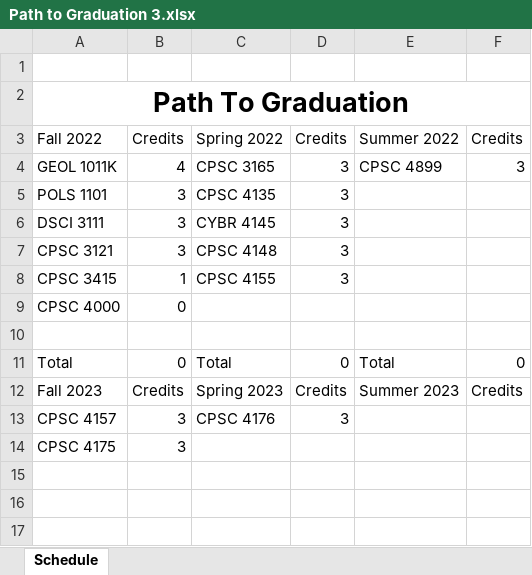
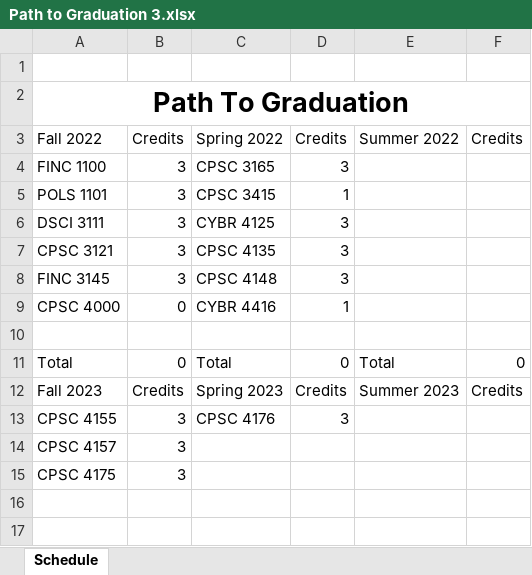
Before and after one commit to RivalFox/SmartPlannerTools, an Excel workbook: SmartPlannerApp/ExcelFiles/Path to Graduation 3.xlsx, sheet Schedule, drawn as a sheet; only a part is shown; values as stored, in another font and other column widths than the file's, no borders; removed rows and columns are numbered as before the commit, all else as after; the diff names each change by its address in the sheet, - before the commit and + after, or states it on an @@ line.

```diff
--- a/SmartPlannerApp/ExcelFiles/Path to Graduation 3.xlsx (sheet Schedule)
+++ b/SmartPlannerApp/ExcelFiles/Path to Graduation 3.xlsx (sheet Schedule)
-row 4: GEOL 1011K | 4 | CPSC 3165 | 3 | CPSC 4899 | 3
+row 4: FINC 1100 | 3 | CPSC 3165 | 3
-C5: CPSC 4135
+C5: CPSC 3415
-D5: 3
+D5: 1
-C6: CYBR 4145
+C6: CYBR 4125
-C7: CPSC 4148
+C7: CPSC 4135
-row 8: CPSC 3415 | 1 | CPSC 4155 | 3
+row 8: FINC 3145 | 3 | CPSC 4148 | 3
-C9: (empty)
+C9: CYBR 4416
-D9: (empty)
+D9: 1
-A13: CPSC 4157
+A13: CPSC 4155
+row 14: CPSC 4157 | 3
-row 15: (empty)
```
Also changed, not shown: SmartPlannerApp/ExcelFiles/Path to Graduation 1.xlsx, SmartPlannerApp/ExcelFiles/Path to Graduation 2.xlsx, 5 other files.
